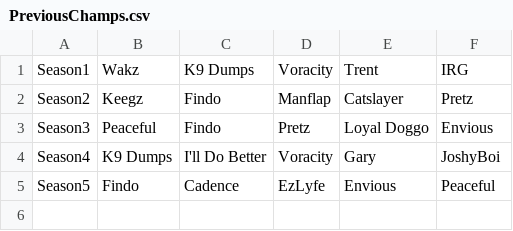
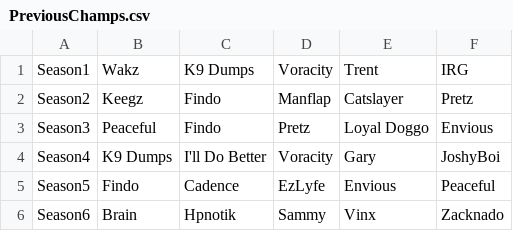
Before and after one commit to nzlrattourney/rattourney, a CSV file: PreviousChamps.csv, drawn as a sheet.

Commit message:
Update PreviousChamps.csv

```diff
--- a/PreviousChamps.csv
+++ b/PreviousChamps.csv
@@ -5 +5,2 @@ Season4,K9 Dumps,I'll Do Better,Voracity,Gary,JoshyBoi
 Season5,Findo,Cadence,EzLyfe,Envious,Peaceful
+Season6,Brain,Hpnotik,Sammy,Vinx,Zacknado
```
